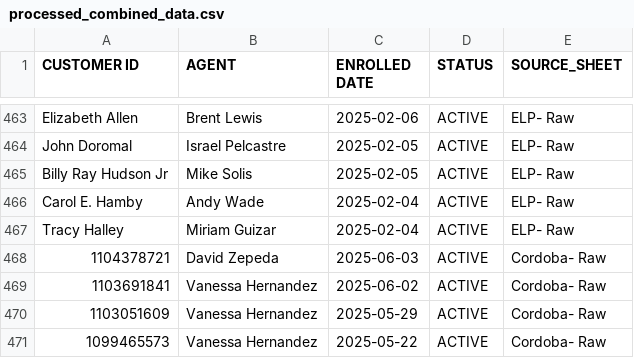
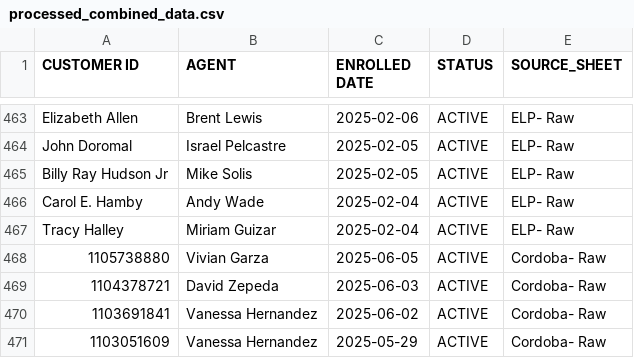
Before and after one commit to wiredijaelkuma/Python-G-Docs, a CSV file: processed_combined_data.csv, drawn as a sheet; only a part is shown, gaps mark what is left out; the shorter side is filled out with more unchanged rows; the diff names each change by its address in the sheet, - before the commit and + after, or states it on an @@ line.

```diff
--- a/processed_combined_data.csv
+++ b/processed_combined_data.csv
+row 468: 1105738880 | Vivian Garza | 2025-06-05 | ACTIVE | Cordoba- Raw
```
Also changed, not shown: 1 other file.
